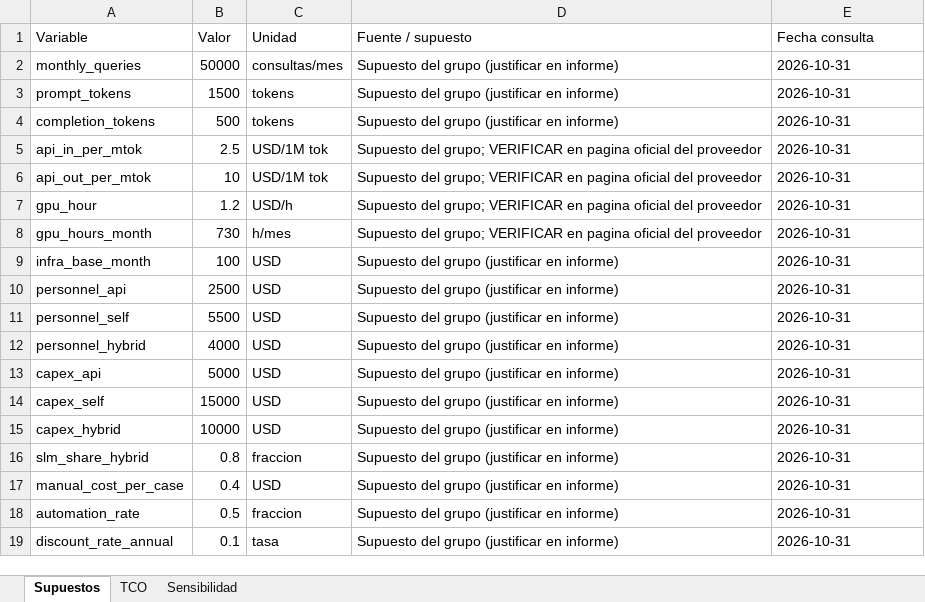
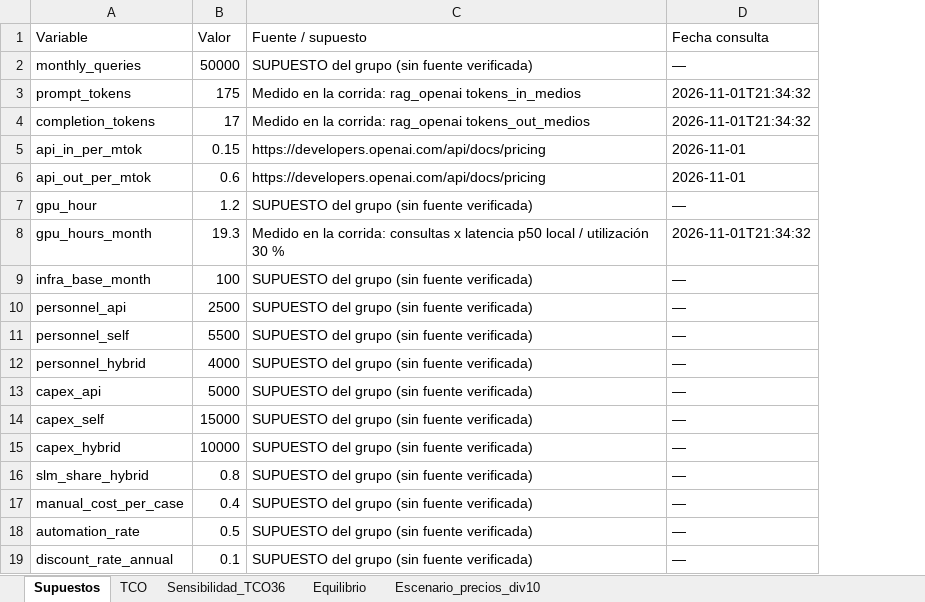
Before and after one commit to Luchenstein1625/PathInnovate, an Excel workbook: Anexo_B.xlsx, sheet Supuestos, drawn as a sheet; values as stored, in another font and other column widths than the file's, no borders; removed rows and columns are numbered as before the commit, all else as after; the diff names each change by its address in the sheet, - before the commit and + after, or states it on an @@ line.

```diff
--- a/Anexo_B.xlsx (sheet Supuestos)
+++ b/Anexo_B.xlsx (sheet Supuestos)
-sheet tab: Sensibilidad
+sheet tab: Sensibilidad_TCO36
+sheet tab: Equilibrio
+sheet tab: Escenario_precios_div10
-column C (Unidad), rows 2-19: consultas/mes | tokens | tokens | USD/1M tok | USD/1M tok | USD/h | h/mes | USD | USD | USD | USD | USD | USD | USD | fraccion | USD | fraccion | tasa
-C2 (Fuente / supuesto): Supuesto del grupo (justificar en informe)
+C2 (Fuente / supuesto): SUPUESTO del grupo (sin fuente verificada)
-D2 (Fecha consulta): 2026-10-31
+D2 (Fecha consulta): —
-B3 (Valor): 1500
+B3 (Valor): 175
-C3 (Fuente / supuesto): Supuesto del grupo (justificar en informe)
+C3 (Fuente / supuesto): Medido en la corrida: rag_openai tokens_in_medios
-D3:D4 (Fecha consulta): 2026-10-31
+D3:D4 (Fecha consulta): 2026-11-01T21:34:32
-B4 (Valor): 500
+B4 (Valor): 17
-C4 (Fuente / supuesto): Supuesto del grupo (justificar en informe)
+C4 (Fuente / supuesto): Medido en la corrida: rag_openai tokens_out_medios
-B5 (Valor): 2.5
+B5 (Valor): 0.15
-C5:C6 (Fuente / supuesto): Supuesto del grupo; VERIFICAR en pagina oficial del proveedor
+C5:C6 (Fuente / supuesto): https://developers.openai.com/api/docs/pricing
-D5:D6 (Fecha consulta): 2026-10-31
+D5:D6 (Fecha consulta): 2026-11-01
-B6 (Valor): 10
+B6 (Valor): 0.6
-C7 (Fuente / supuesto): Supuesto del grupo; VERIFICAR en pagina oficial del proveedor
+C7 (Fuente / supuesto): SUPUESTO del grupo (sin fuente verificada)
-D7 (Fecha consulta): 2026-10-31
+D7 (Fecha consulta): —
-B8 (Valor): 730
+B8 (Valor): 19.3
-C8 (Fuente / supuesto): Supuesto del grupo; VERIFICAR en pagina oficial del proveedor
+C8 (Fuente / supuesto): Medido en la corrida: consultas x latencia p50 local / utilización 30 %
-D8 (Fecha consulta): 2026-10-31
+D8 (Fecha consulta): 2026-11-01T21:34:32
-C9:C19 (Fuente / supuesto): Supuesto del grupo (justificar en informe)
+C9:C19 (Fuente / supuesto): SUPUESTO del grupo (sin fuente verificada)
-D9:D19 (Fecha consulta): 2026-10-31
+D9:D19 (Fecha consulta): —
```
Also changed, not shown: sheet Sensibilidad_TCO36, sheet TCO, 30 other files.
